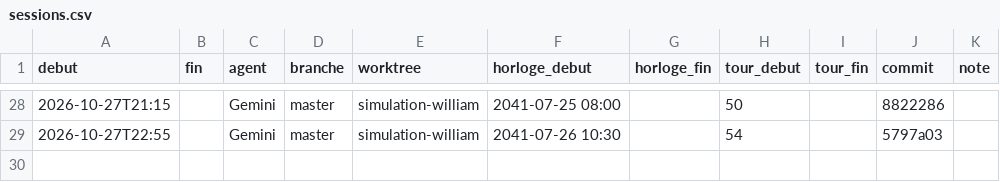
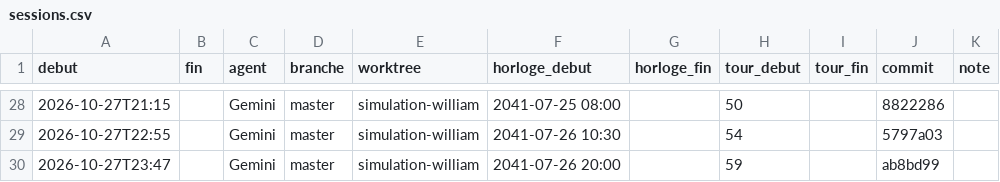
Before and after one commit to ossimiossimiwilliam10-cyber/simulation-william, a CSV file: memoire/sessions.csv, drawn as a sheet; only a part is shown, gaps mark what is left out; the diff names each change by its address in the sheet, - before the commit and + after, or states it on an @@ line.

```diff
--- a/memoire/sessions.csv
+++ b/memoire/sessions.csv
+row 30: 2026-10-27T23:47 |  | Gemini | master | simulation-william | 2041-07-26 20:00 |  | 59 |  | ab8bd99
```
Also changed, not shown: donnees/ambiances.csv, etat/agenda.csv, 19 other files.
